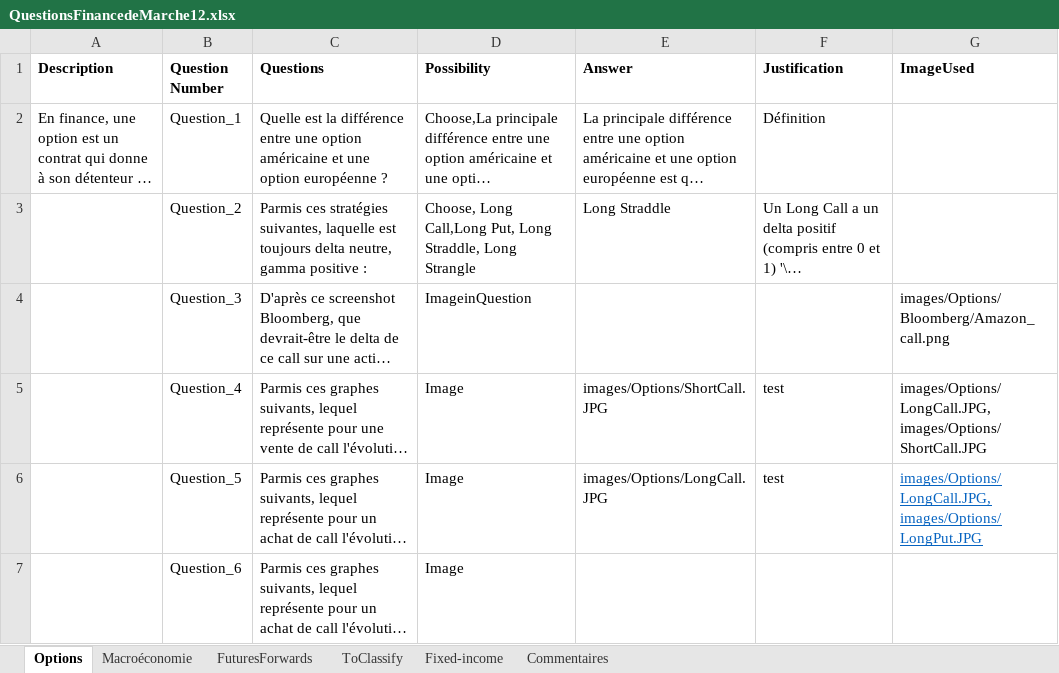
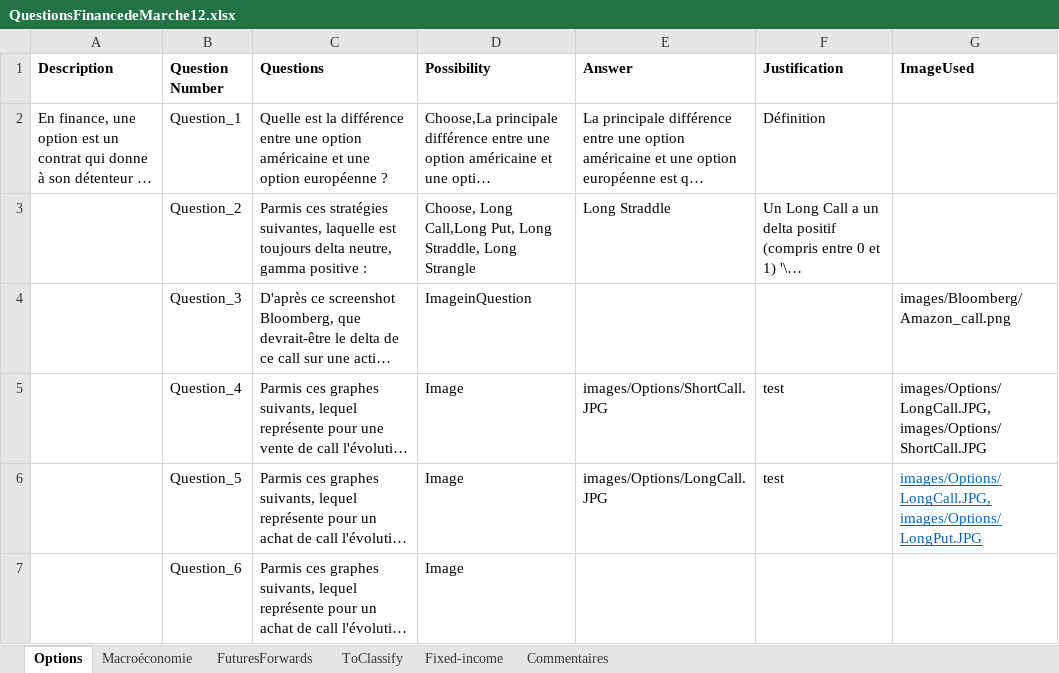
Before and after one commit to julien-mcx/StreamlitApplication, an Excel workbook: QuestionsFinancedeMarche12.xlsx, sheet Options, drawn as a sheet; only a part is shown; long unchanged cells end in …; values as stored, in another font and other column widths than the file's, no borders; charts and pictures not drawn; the diff names each change by its address in the sheet, - before the commit and + after, or states it on an @@ line.

Commit message:
Add files via upload

```diff
--- a/QuestionsFinancedeMarche12.xlsx (sheet Options)
+++ b/QuestionsFinancedeMarche12.xlsx (sheet Options)
-G4 (ImageUsed): images/Options/Bloomberg/Amazon_call.png
+G4 (ImageUsed): images/Bloomberg/Amazon_call.png
```
